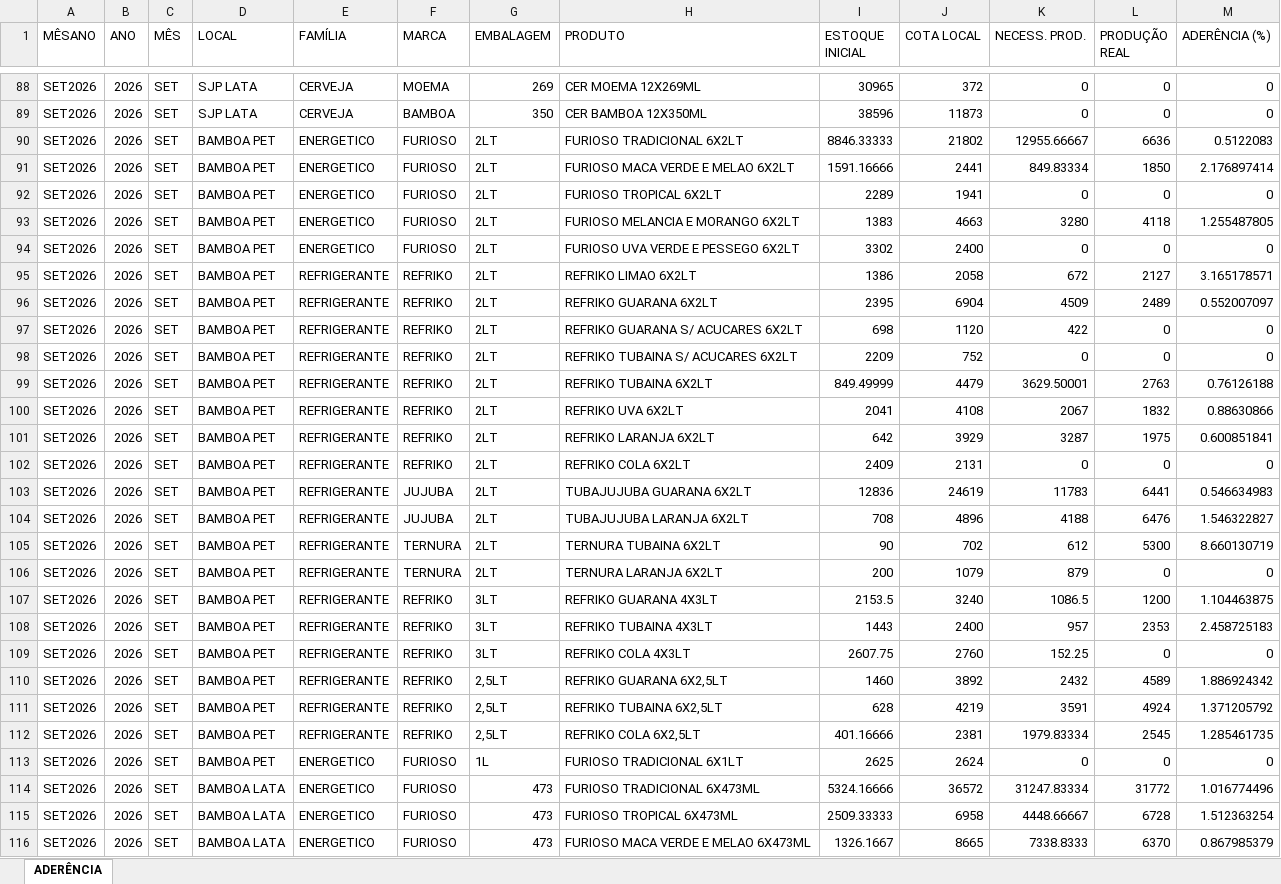
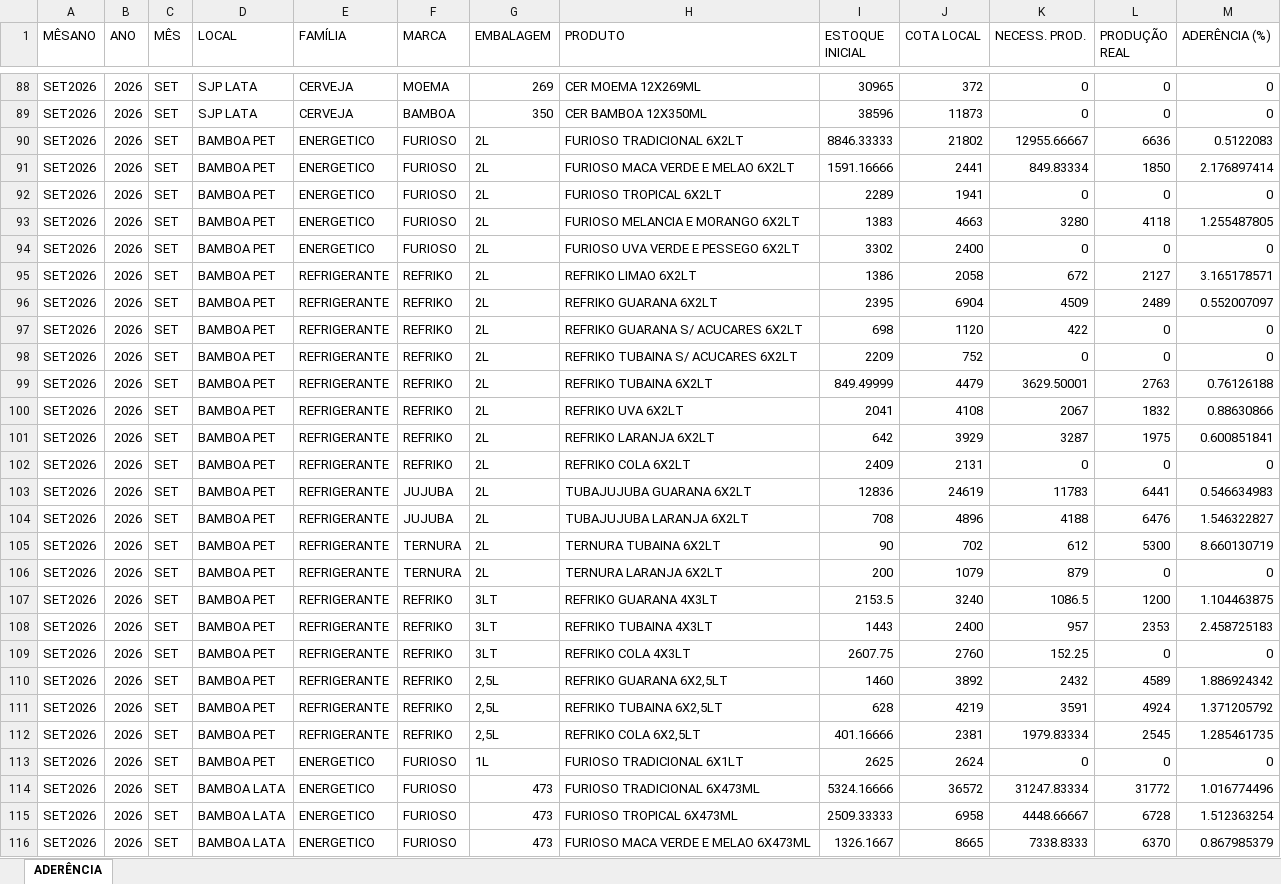
Before and after one commit to nelsonvitor/dashboard-rfk-pcp, an Excel workbook: base_aderencia.xlsx, sheet ADERÊNCIA, drawn as a sheet; only a part is shown, gaps mark what is left out; values as stored, in another font and other column widths than the file's, no borders; the diff names each change by its address in the sheet, - before the commit and + after, or states it on an @@ line.

Commit message:
Atualiza base_aderencia (22/09/2026 09:38)

```diff
--- a/base_aderencia.xlsx (sheet ADERÊNCIA)
+++ b/base_aderencia.xlsx (sheet ADERÊNCIA)
-G90:G106 (EMBALAGEM): 2LT
+G90:G106 (EMBALAGEM): 2L
-G110:G112 (EMBALAGEM): 2,5LT
+G110:G112 (EMBALAGEM): 2,5L
```
